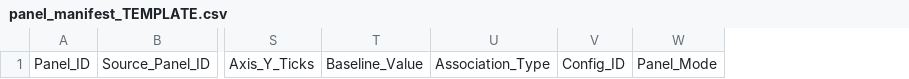
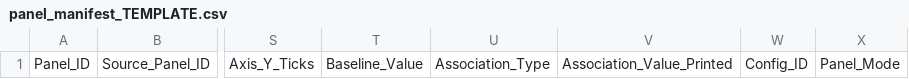
Before and after one commit to hpend2373/figure-digitization-triage, a CSV file: panel_manifest_TEMPLATE.csv, drawn as a sheet; only a part is shown, gaps mark what is left out; the diff names each change by its address in the sheet, - before the commit and + after, or states it on an @@ line.

Commit message:
v9.13 the paper prints the answer, and the run is held to it
Publication 177 Figure 4, all three panels, against what the paper printed:

    panel  pairs  found  count   computed r  printed r  verdict
    A        10     10   MATCH      0.907      0.91     accepted
    B        12     12   MATCH      0.561      0.57     accepted
    C        48     48   MATCH      0.250      0.17     REFUSED

A slightly overlapping pair is two markers. The peak-suppression radius was 0.8
of a marker, which swallows marks 5 to 10 px apart on a marker 32 across - one
of panel A's ten and three of panel C's forty-eight. The fixtures could not see
it (they read every drawn pair from 0.30 to 0.80); the printed figure can, and
is right across 0.40 to 0.50 and wrong on either side. 0.45 is the middle of
that plateau, and the overlap fixture now carries a pair TEN px apart - the
separation panel A prints - so the suite can tell the settings apart.

Those counts also confirm independently what the last release could only
assert: 10, 12 and 48 are exactly twice the caption's 5, 6 and 24. N_Outcome on
an association cell is the number of PAIRS.

And a count says how many marks were found, not where they are. With the radius
fixed, panel C matches its 48 exactly and still computes 0.25 against a printed
0.17 - two dozen overlapping rings resolving into the right NUMBER of seeds in
the wrong places. What catches it is the figure: a panel printing r = 0.17
beside its cloud has declared the answer, as a caption declares its error bars.
Association_Value_Printed on the panel, association_value_printed in the plan,
and a cell that does not reproduce it goes to a person with both numbers named.

Tolerance 0.02: a printed value is rounded to two decimals, 177's two readable
panels land 0.003 and 0.009 away and the unresolvable one lands 0.080 - an
order of magnitude apart. Tight is the safe direction.

    reverted                                          scenarios that fail
    the suppression radius goes back to 0.80            1
    the printed value is not compared with the computed 3
    the manifest stops checking the printed value       3

NOT closed: panel C is refused, not corrected, and the check only exists where
the paper prints a value.

core 3121 / full 3159.

```diff
--- a/panel_manifest_TEMPLATE.csv
+++ b/panel_manifest_TEMPLATE.csv
+column V, row 1: Association_Value_Printed
```
Also changed, not shown: 10 other files.
